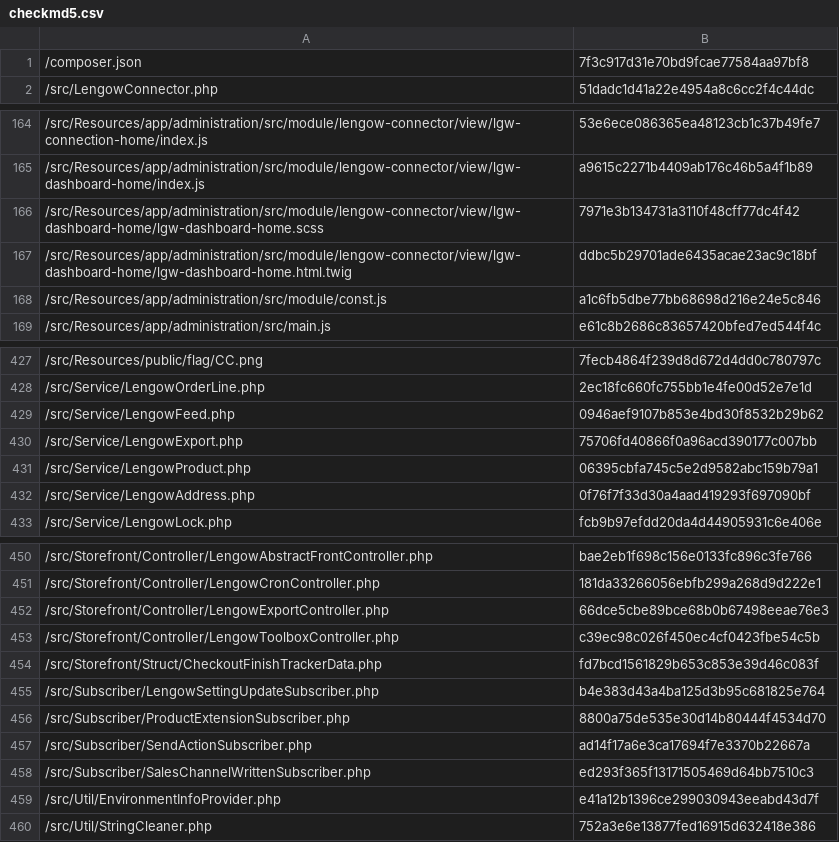
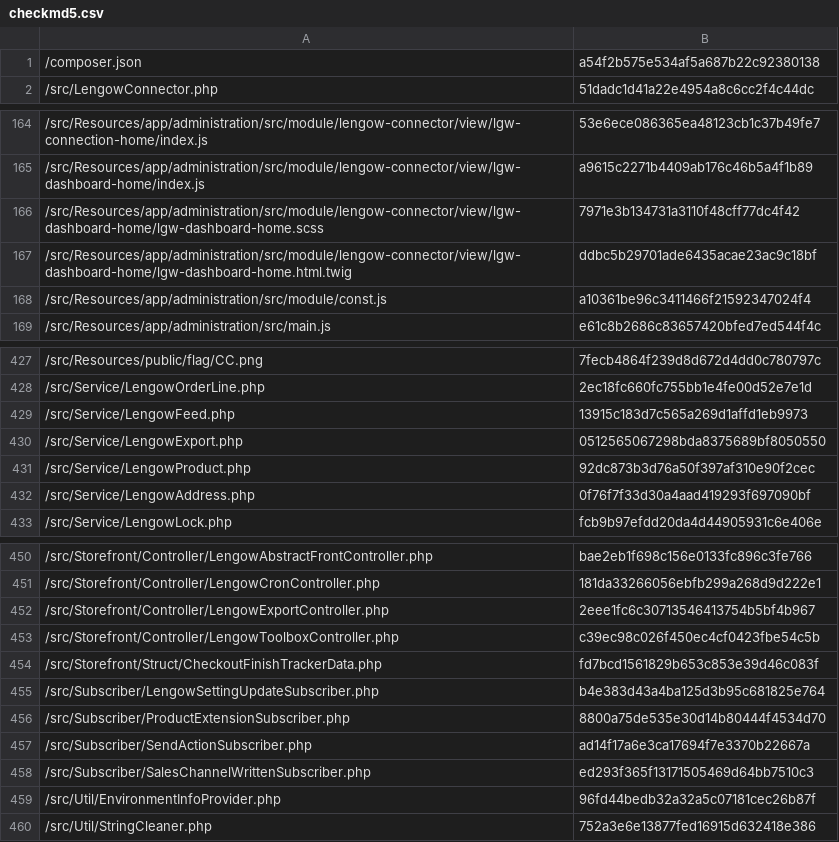
Before and after one commit to lengow/plugin-shopware6, a CSV file: src/Config/checkmd5.csv, drawn as a sheet; only a part is shown, gaps mark what is left out.

```diff
--- a/src/Config/checkmd5.csv
+++ b/src/Config/checkmd5.csv
@@ -1,2 +1,2 @@
-/composer.json|7f3c917d31e70bd9fcae77584aa97bf8
+/composer.json|a54f2b575e534af5a687b22c92380138
 /src/LengowConnector.php|51dadc1d41a22e4954a8c6cc2f4c44dc
@@ -167,3 +167,3 @@
 /src/Resources/app/administration/src/module/lengow-connector/view/lgw-dashboard-home/lgw-dashboard-home.html.twig|ddbc5b29701ade6435acae23ac9c18bf
-/src/Resources/app/administration/src/module/const.js|a1c6fb5dbe77bb68698d216e24e5c846
+/src/Resources/app/administration/src/module/const.js|a10361be96c3411466f21592347024f4
 /src/Resources/app/administration/src/main.js|e61c8b2686c83657420bfed7ed544f4c
@@ -428,5 +428,5 @@
 /src/Service/LengowOrderLine.php|2ec18fc660fc755bb1e4fe00d52e7e1d
-/src/Service/LengowFeed.php|0946aef9107b853e4bd30f8532b29b62
-/src/Service/LengowExport.php|75706fd40866f0a96acd390177c007bb
-/src/Service/LengowProduct.php|06395cbfa745c5e2d9582abc159b79a1
+/src/Service/LengowFeed.php|13915c183d7c565a269d1affd1eb9973
+/src/Service/LengowExport.php|0512565067298bda8375689bf8050550
+/src/Service/LengowProduct.php|92dc873b3d76a50f397af310e90f2cec
 /src/Service/LengowAddress.php|0f76f7f33d30a4aad419293f697090bf
@@ -451,3 +451,3 @@
 /src/Storefront/Controller/LengowCronController.php|181da33266056ebfb299a268d9d222e1
-/src/Storefront/Controller/LengowExportController.php|66dce5cbe89bce68b0b67498eeae76e3
+/src/Storefront/Controller/LengowExportController.php|2eee1fc6c30713546413754b5bf4b967
 /src/Storefront/Controller/LengowToolboxController.php|c39ec98c026f450ec4cf0423fbe54c5b
@@ -458,3 +458,3 @@
 /src/Subscriber/SalesChannelWrittenSubscriber.php|ed293f365f13171505469d64bb7510c3
-/src/Util/EnvironmentInfoProvider.php|e41a12b1396ce299030943eeabd43d7f
+/src/Util/EnvironmentInfoProvider.php|96fd44bedb32a32a5c07181cec26b87f
 /src/Util/StringCleaner.php|752a3e6e13877fed16915d632418e386
```
Also changed, not shown: 6 other files.
